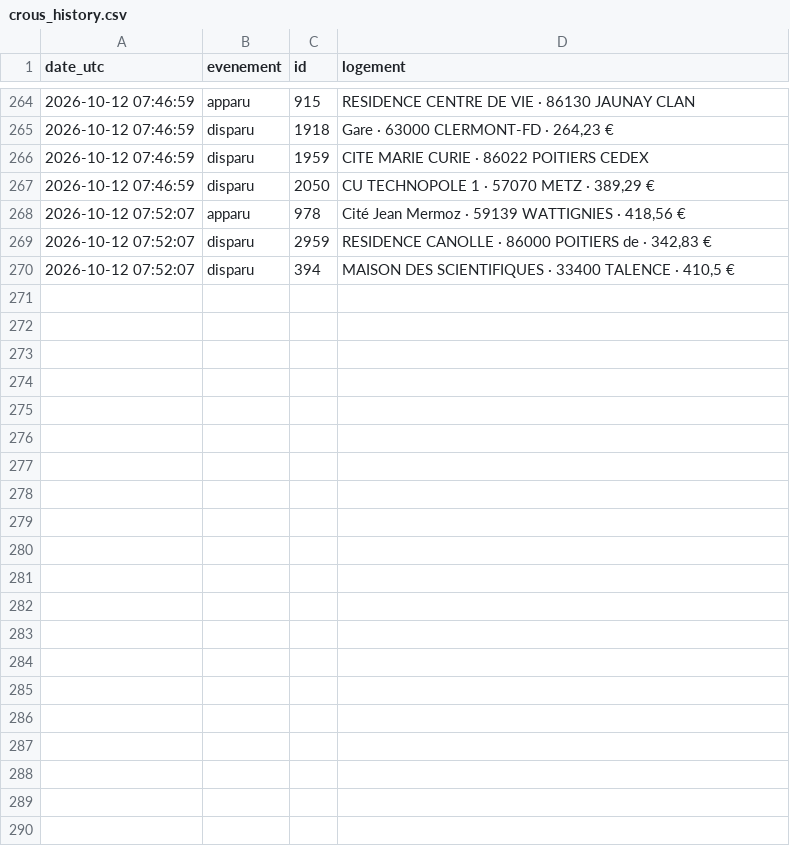
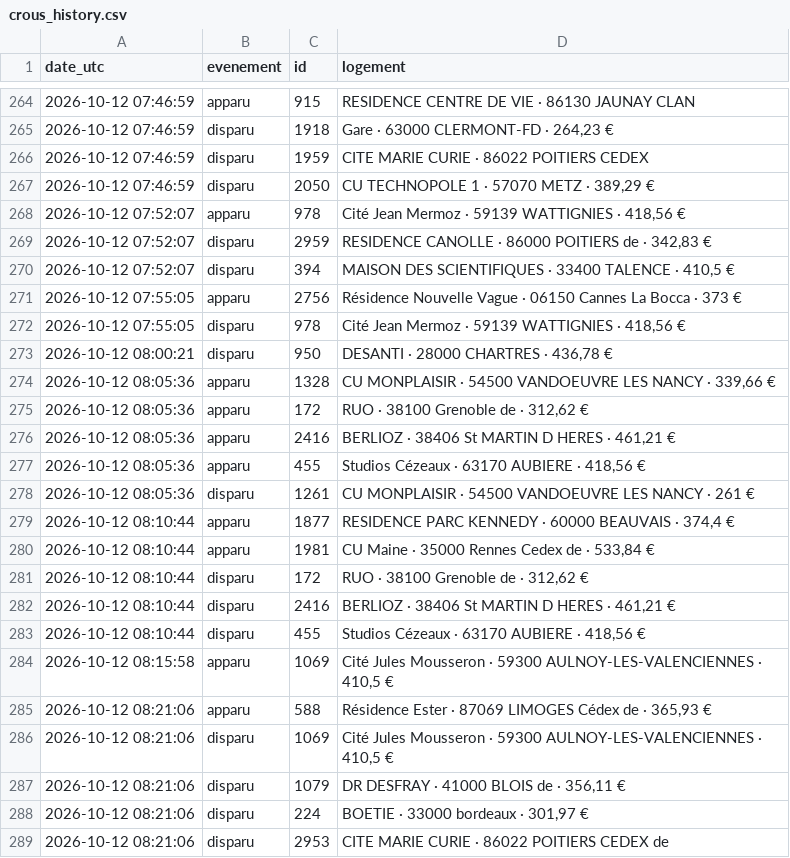
Before and after one commit to omaraitlhouss/crous-watcher, a CSV file: crous_history.csv, drawn as a sheet; only a part is shown, gaps mark what is left out; the diff covers the shown part only.

Commit message:
Historique CROUS 2026-10-12 08:49

```diff
--- a/crous_history.csv
+++ b/crous_history.csv
@@ -270 +270,20 @@ date_utc,evenement,id,logement
 2026-10-12 07:52:07,disparu,394,"MAISON DES SCIENTIFIQUES · 33400 TALENCE · 410,5 €"
+2026-10-12 07:55:05,apparu,2756,Résidence Nouvelle Vague · 06150 Cannes La Bocca · 373 €
+2026-10-12 07:55:05,disparu,978,"Cité Jean Mermoz · 59139 WATTIGNIES · 418,56 €"
+2026-10-12 08:00:21,disparu,950,"DESANTI · 28000 CHARTRES · 436,78 €"
+2026-10-12 08:05:36,apparu,1328,"CU MONPLAISIR · 54500 VANDOEUVRE LES NANCY · 339,66 €"
+2026-10-12 08:05:36,apparu,172,"RUO · 38100 Grenoble de · 312,62 €"
+2026-10-12 08:05:36,apparu,2416,"BERLIOZ · 38406 St MARTIN D HERES · 461,21 €"
+2026-10-12 08:05:36,apparu,455,"Studios Cézeaux · 63170 AUBIERE · 418,56 €"
+2026-10-12 08:05:36,disparu,1261,CU MONPLAISIR · 54500 VANDOEUVRE LES NANCY · 261 €
+2026-10-12 08:10:44,apparu,1877,"RESIDENCE PARC KENNEDY · 60000 BEAUVAIS · 374,4 €"
+2026-10-12 08:10:44,apparu,1981,"CU Maine · 35000 Rennes Cedex de · 533,84 €"
+2026-10-12 08:10:44,disparu,172,"RUO · 38100 Grenoble de · 312,62 €"
+2026-10-12 08:10:44,disparu,2416,"BERLIOZ · 38406 St MARTIN D HERES · 461,21 €"
+2026-10-12 08:10:44,disparu,455,"Studios Cézeaux · 63170 AUBIERE · 418,56 €"
+2026-10-12 08:15:58,apparu,1069,"Cité Jules Mousseron · 59300 AULNOY-LES-VALENCIENNES · 410,5 €"
+2026-10-12 08:21:06,apparu,588,"Résidence Ester · 87069 LIMOGES Cédex de · 365,93 €"
+2026-10-12 08:21:06,disparu,1069,"Cité Jules Mousseron · 59300 AULNOY-LES-VALENCIENNES · 410,5 €"
+2026-10-12 08:21:06,disparu,1079,"DR DESFRAY · 41000 BLOIS de · 356,11 €"
+2026-10-12 08:21:06,disparu,224,"BOETIE · 33000 bordeaux · 301,97 €"
+2026-10-12 08:21:06,disparu,2953,CITE MARIE CURIE · 86022 POITIERS CEDEX de
```
Also changed, not shown: 15 added rows elsewhere in this file.
